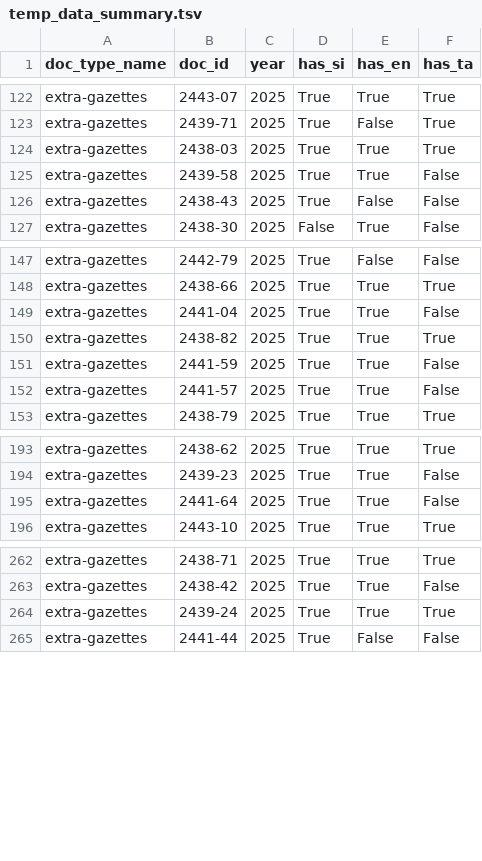
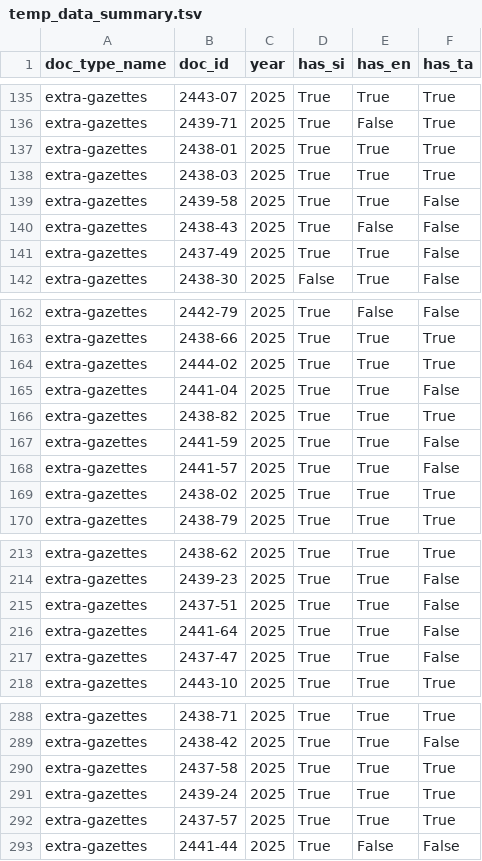
Before and after one commit to ovindu-a/lk_legal_docs, a TSV file: data/temp_data_summary.tsv, drawn as a sheet; only a part is shown, gaps mark what is left out; the diff covers the shown part only; the diff names each change by its address in the sheet, - before the commit and + after, or states it on an @@ line.

```diff
--- a/data/temp_data_summary.tsv
+++ b/data/temp_data_summary.tsv
+row 137: extra-gazettes | 2438-01 | 2025 | True | True | True
+row 141: extra-gazettes | 2437-49 | 2025 | True | True | False
+row 164: extra-gazettes | 2444-02 | 2025 | True | True | True
+row 169: extra-gazettes | 2438-02 | 2025 | True | True | True
+row 215: extra-gazettes | 2437-51 | 2025 | True | True | False
+row 217: extra-gazettes | 2437-47 | 2025 | True | True | False
+row 290: extra-gazettes | 2437-58 | 2025 | True | True | True
+row 292: extra-gazettes | 2437-57 | 2025 | True | True | True
```
Also changed, not shown: 20 added rows elsewhere in this file, 1 other file.
